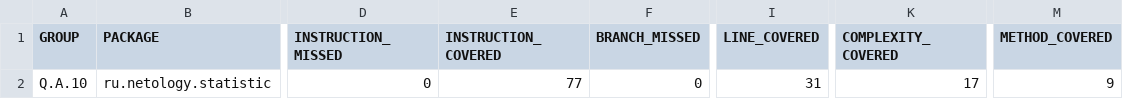
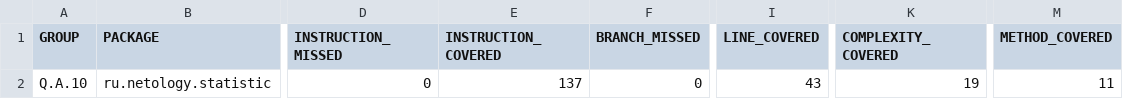
Before and after one commit to StasyCho/Q.A.10, a CSV file: target/site/jacoco/jacoco.csv, drawn as a sheet; only a part is shown, gaps mark what is left out; the diff names each change by its address in the sheet, - before the commit and + after, or states it on an @@ line.

```diff
--- a/target/site/jacoco/jacoco.csv
+++ b/target/site/jacoco/jacoco.csv
-E2 (INSTRUCTION_COVERED): 77
+E2 (INSTRUCTION_COVERED): 137
-I2 (LINE_COVERED): 31
+I2 (LINE_COVERED): 43
-K2 (COMPLEXITY_COVERED): 17
+K2 (COMPLEXITY_COVERED): 19
-M2 (METHOD_COVERED): 9
+M2 (METHOD_COVERED): 11
```
Also changed, not shown: 16 other files.
